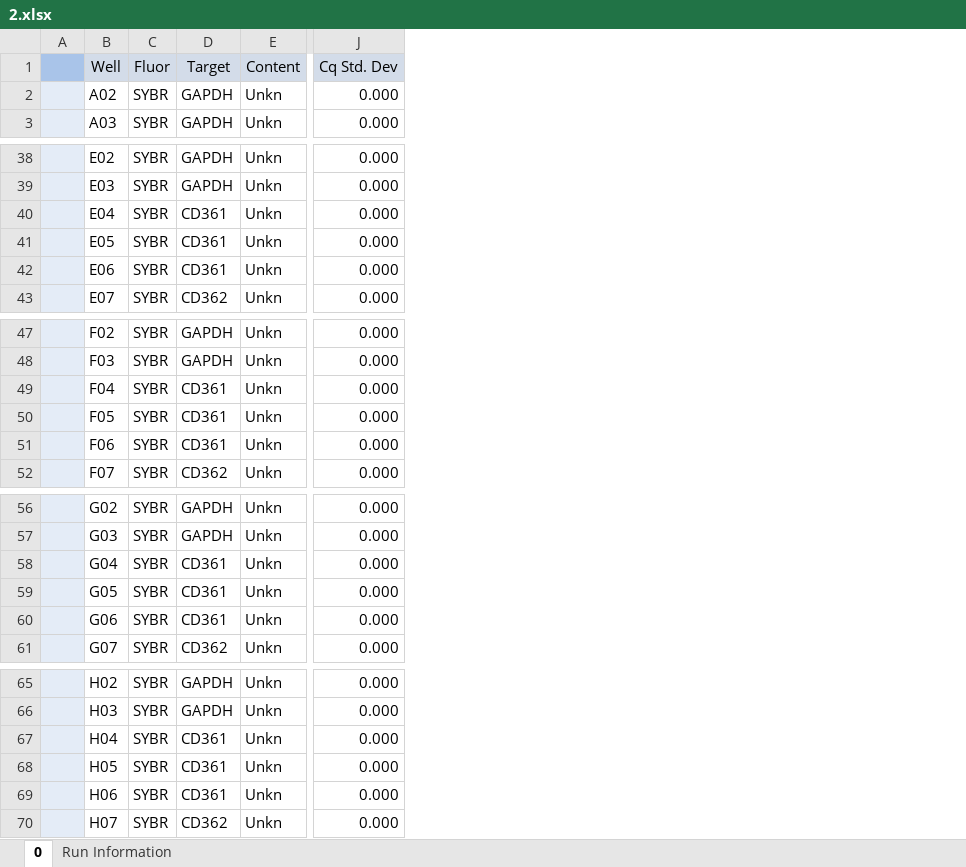
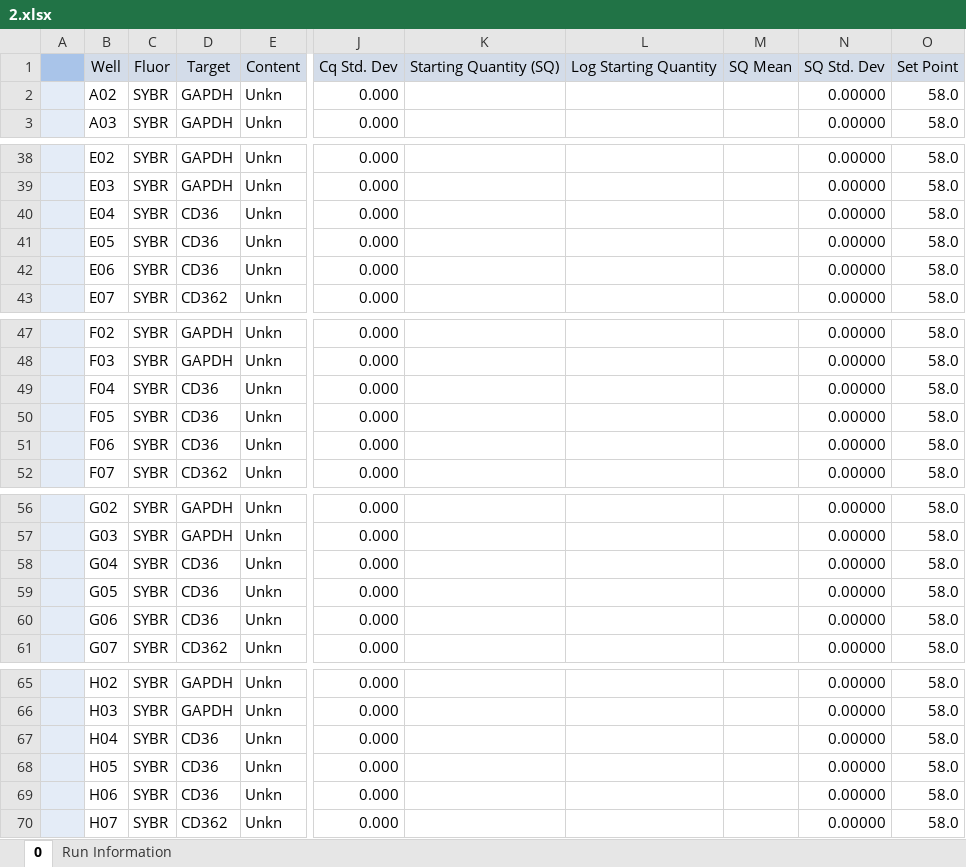
Before and after one commit to lixin051435/PCR, an Excel workbook: 2.xlsx, sheet 0, drawn as a sheet; only a part is shown, gaps mark what is left out; values as stored, in another font and other column widths than the file's, no borders; the diff covers the shown part only; the diff names each change by its address in the sheet, - before the commit and + after, or states it on an @@ line.

```diff
--- a/2.xlsx (sheet 0)
+++ b/2.xlsx (sheet 0)
@@ column K unhidden, row 1: Starting Quantity (SQ) @@
@@ column L unhidden, row 1: Log Starting Quantity @@
@@ column M unhidden, row 1: SQ Mean @@
@@ column N (0.00000) unhidden, rows 1-2: SQ Std. Dev | 0.00000; rows 38-43: all 0.00000; rows 47-52: all 0.00000; rows 56-61: all 0.00000; rows 65-70: all 0.00000 @@
@@ column O (58.0) unhidden, rows 1-2: Set Point | 58.0; rows 38-43: all 58.0; rows 47-52: all 58.0; rows 56-61: all 58.0; rows 65-70: all 58.0 @@
-D40:D42 (GAPDH): CD361
+D40:D42 (GAPDH): CD36
-D49:D51 (GAPDH): CD361
+D49:D51 (GAPDH): CD36
-D58:D60 (GAPDH): CD361
+D58:D60 (GAPDH): CD36
-D67:D69 (GAPDH): CD361
+D67:D69 (GAPDH): CD36
```
Also changed, not shown: 12 edited cells elsewhere in this sheet, 2 other files.
